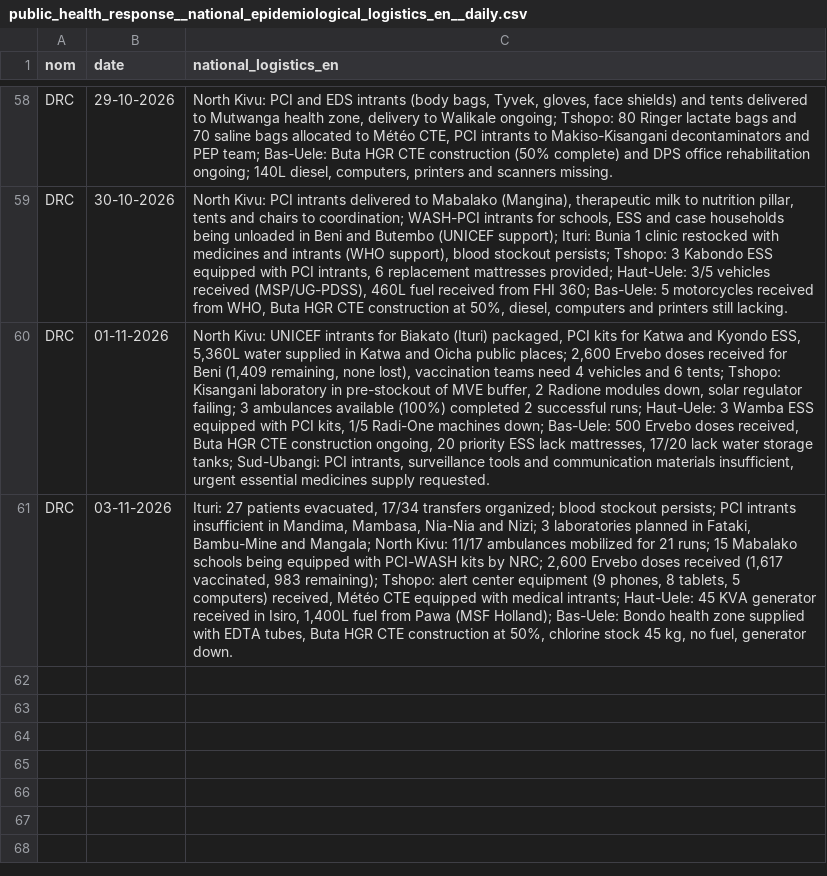
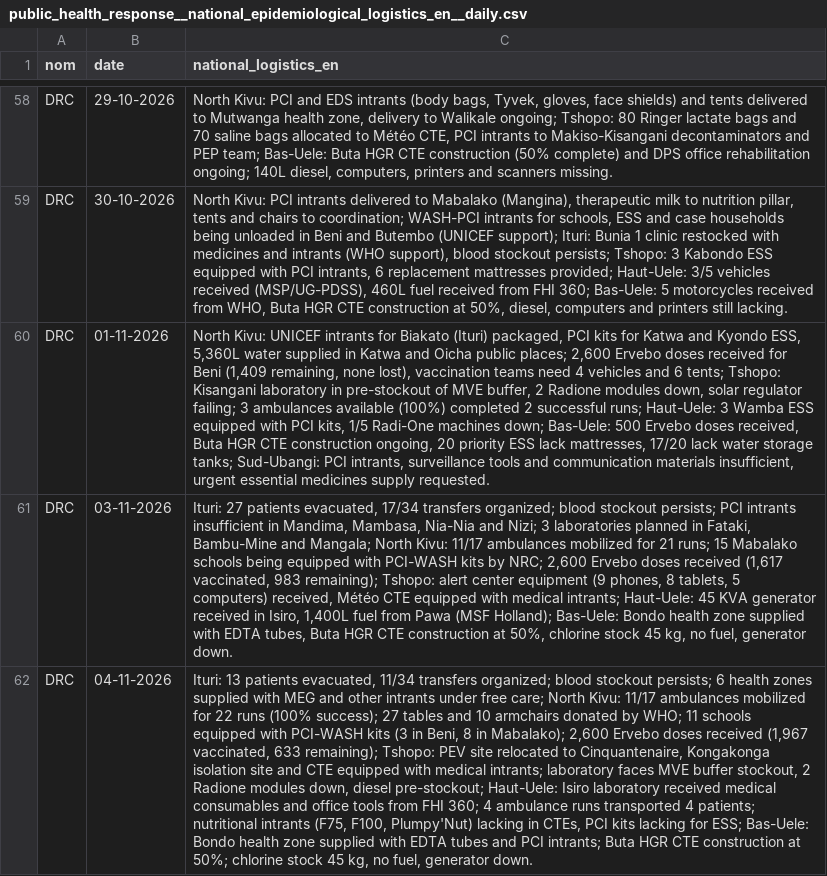
Before and after one commit to INRB-UMIE/BDBV2026-Data, a CSV file: data/public_health_response/processed/public_health_response__national_epidemiological_logistics_en__daily.csv, drawn as a sheet; only a part is shown, gaps mark what is left out; the diff names each change by its address in the sheet, - before the commit and + after, or states it on an @@ line.

```diff
--- a/data/public_health_response/processed/public_health_response__national_epidemiological_logistics_en__daily.csv
+++ b/data/public_health_response/processed/public_health_response__national_epidemiological_logistics_en__daily.csv
+row 62: DRC | 04-11-2026 | Ituri: 13 patients evacuated, 11/34 transfers organized; blood stockout persists; 6 health zones supplied with MEG and other intrants under free care; North Kivu: 11/17 ambulances mobilized for 22 runs (100% success); 27 tables and 10 armchairs donated by WHO; 11 schools equipped with PCI-WASH kits (3 in Beni, 8 in Mabalako); 2,600 Ervebo doses received (1,967 vaccinated, 633 remaining); Tshopo: PEV site relocated to Cinquantenaire, Kongakonga isolation site and CTE equipped with medical intrants; laboratory faces MVE buffer stockout, 2 Radione modules down, diesel pre-stockout; Haut-Uele: Isiro laboratory received medical consumables and office tools from FHI 360; 4 ambulance runs transported 4 patients; nutritional intrants (F75, F100, Plumpy'Nut) lacking in CTEs, PCI kits lacking for ESS; Bas-Uele: Bondo health zone supplied with EDTA tubes and PCI intrants; Buta HGR CTE construction at 50%; chlorine stock 45 kg, no fuel, generator down.
```
Also changed, not shown: data/insp_sitrep/processed/insp_sitrep__cumulative_confirmed_cases__daily.csv, data/insp_sitrep/processed/insp_sitrep__cumulative_confirmed_deaths__daily.csv, 23 other files.
